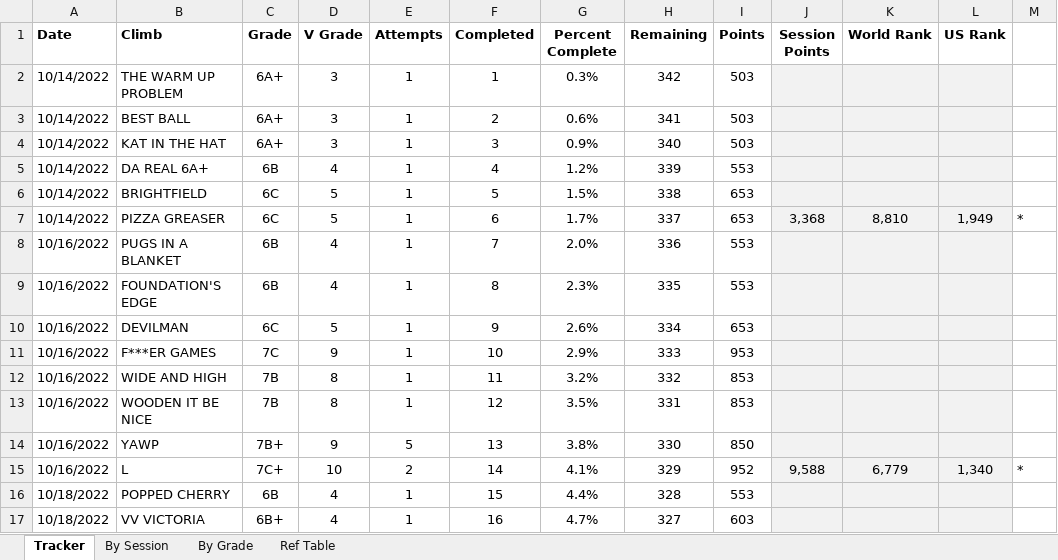
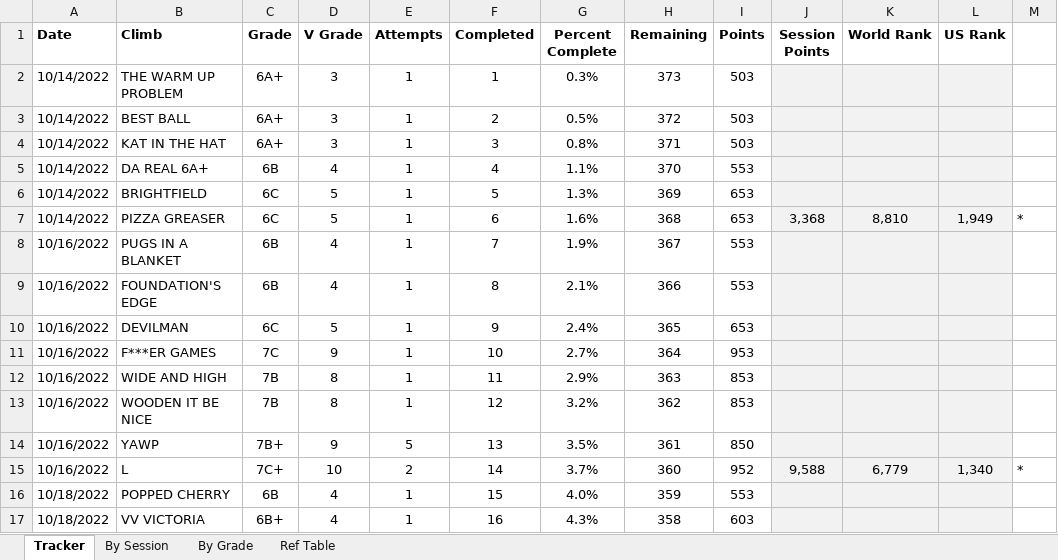
Before and after one commit to edenaxe/Moonboard-Viz-2, an Excel workbook: Data/Moonboard 2019.xlsx, sheet Tracker, drawn as a sheet; only a part is shown; values as stored, in another font and other column widths than the file's, no borders; the diff covers the shown part only; the diff names each change by its address in the sheet, - before the commit and + after, or states it on an @@ line.

Commit message:
May 2023 update to data

```diff
--- a/Data/Moonboard 2019.xlsx (sheet Tracker)
+++ b/Data/Moonboard 2019.xlsx (sheet Tracker)
-H2 (Remaining): 342
+H2 (Remaining): 373
-G3 (Percent Complete): 0.6%
+G3 (Percent Complete): 0.5%
-H3 (Remaining): 341
+H3 (Remaining): 372
-G4 (Percent Complete): 0.9%
+G4 (Percent Complete): 0.8%
-H4 (Remaining): 340
+H4 (Remaining): 371
-G5 (Percent Complete): 1.2%
+G5 (Percent Complete): 1.1%
-H5 (Remaining): 339
+H5 (Remaining): 370
-G6 (Percent Complete): 1.5%
+G6 (Percent Complete): 1.3%
-H6 (Remaining): 338
+H6 (Remaining): 369
-G7 (Percent Complete): 1.7%
+G7 (Percent Complete): 1.6%
-H7 (Remaining): 337
+H7 (Remaining): 368
-G8 (Percent Complete): 2.0%
+G8 (Percent Complete): 1.9%
-H8 (Remaining): 336
+H8 (Remaining): 367
-G9 (Percent Complete): 2.3%
+G9 (Percent Complete): 2.1%
-H9 (Remaining): 335
+H9 (Remaining): 366
-G10 (Percent Complete): 2.6%
+G10 (Percent Complete): 2.4%
-H10 (Remaining): 334
+H10 (Remaining): 365
-G11 (Percent Complete): 2.9%
+G11 (Percent Complete): 2.7%
-H11 (Remaining): 333
+H11 (Remaining): 364
-G12 (Percent Complete): 3.2%
+G12 (Percent Complete): 2.9%
-H12 (Remaining): 332
+H12 (Remaining): 363
-G13 (Percent Complete): 3.5%
+G13 (Percent Complete): 3.2%
-H13 (Remaining): 331
+H13 (Remaining): 362
-G14 (Percent Complete): 3.8%
+G14 (Percent Complete): 3.5%
-H14 (Remaining): 330
+H14 (Remaining): 361
-G15 (Percent Complete): 4.1%
+G15 (Percent Complete): 3.7%
-H15 (Remaining): 329
+H15 (Remaining): 360
-G16 (Percent Complete): 4.4%
+G16 (Percent Complete): 4.0%
-H16 (Remaining): 328
+H16 (Remaining): 359
-G17 (Percent Complete): 4.7%
+G17 (Percent Complete): 4.3%
-H17 (Remaining): 327
+H17 (Remaining): 358
```
Also changed, not shown: 45 added rows and 580 edited cells elsewhere in this sheet, sheet By Session, sheet By Grade, formulas that keep their value, charts or pictures.
